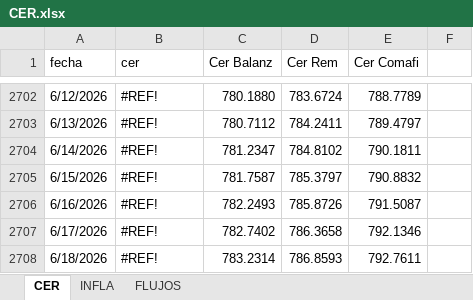
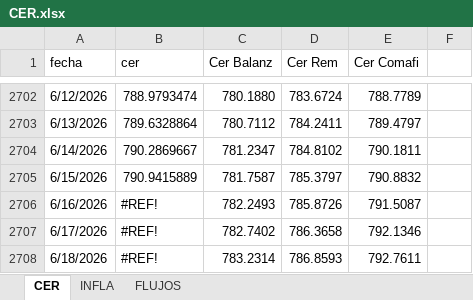
Before and after one commit to seguraseba/mi-curva-tasa-fija, an Excel workbook: CER.xlsx, sheet CER, drawn as a sheet; only a part is shown, gaps mark what is left out; values as stored, in another font and other column widths than the file's, no cell formats; the diff covers the shown part only; the diff names each change by its address in the sheet, - before the commit and + after, or states it on an @@ line.

```diff
--- a/CER.xlsx (sheet CER)
+++ b/CER.xlsx (sheet CER)
-B2702 (cer): #REF!
+B2702 (cer): 788.9793474
-B2703 (cer): #REF!
+B2703 (cer): 789.6328864
-B2704 (cer): #REF!
+B2704 (cer): 790.2869667
-B2705 (cer): #REF!
+B2705 (cer): 790.9415889
```
Also changed, not shown: 27 edited cells elsewhere in this sheet, cell formats.
